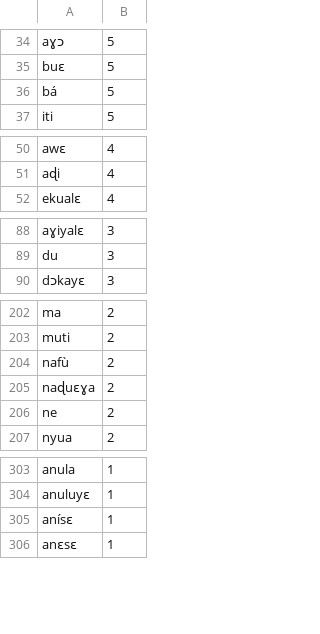
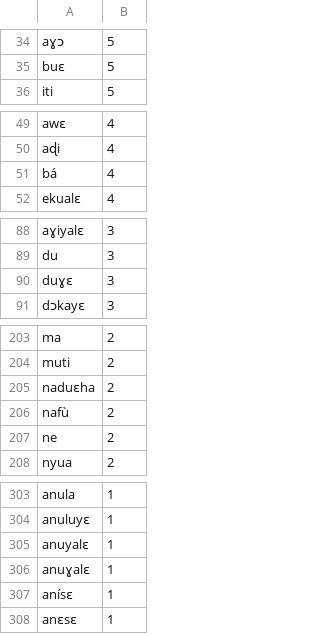
Before and after one commit to adomhub/ABUESA-IA-, a TSV file: clavier/mots-ikposso.tsv, drawn as a sheet; only a part is shown, gaps mark what is left out; removed rows and columns are numbered as before the commit, all else as after; the diff covers the shown part only; the diff names each change by its address in the sheet, - before the commit and + after, or states it on an @@ line.

```diff
--- a/clavier/mots-ikposso.tsv
+++ b/clavier/mots-ikposso.tsv
-row 36: bá | 5
+row 51: bá | 4
+row 90: duɣɛ | 3
+row 205: naduɛha | 2
-row 205: naɖuɛɣa | 2
+row 305: anuyalɛ | 1
+row 306: anuɣalɛ | 1
```
Also changed, not shown: 4 added rows and 8 removed rows elsewhere in this file, dictionnaire-ikposso/source/wordlist.tsv, 2 other files.
